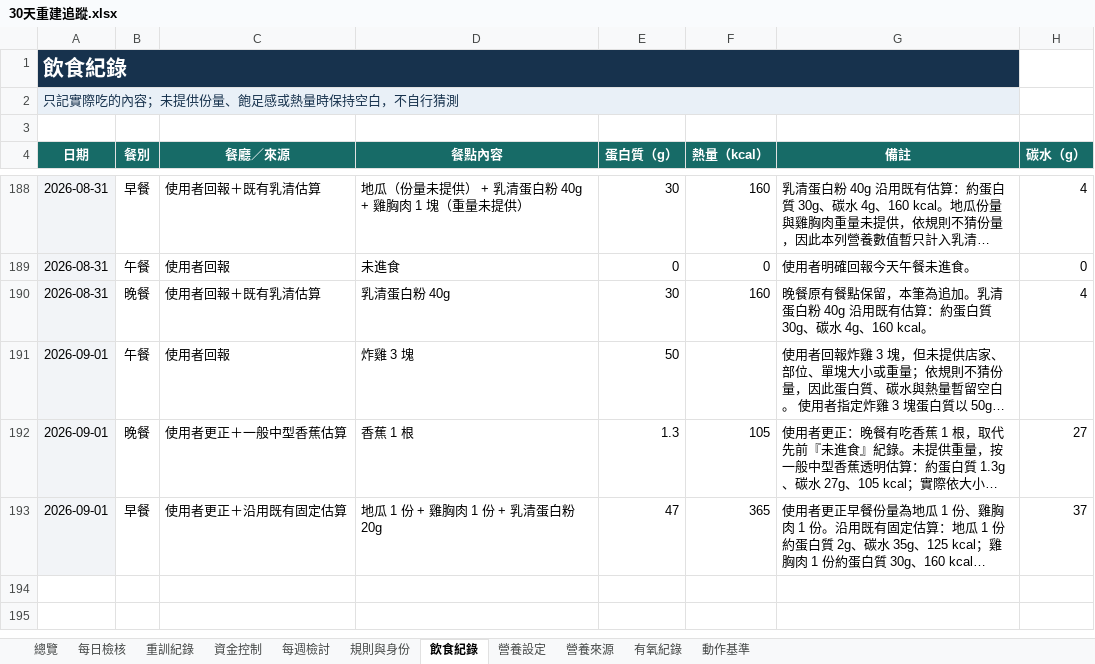
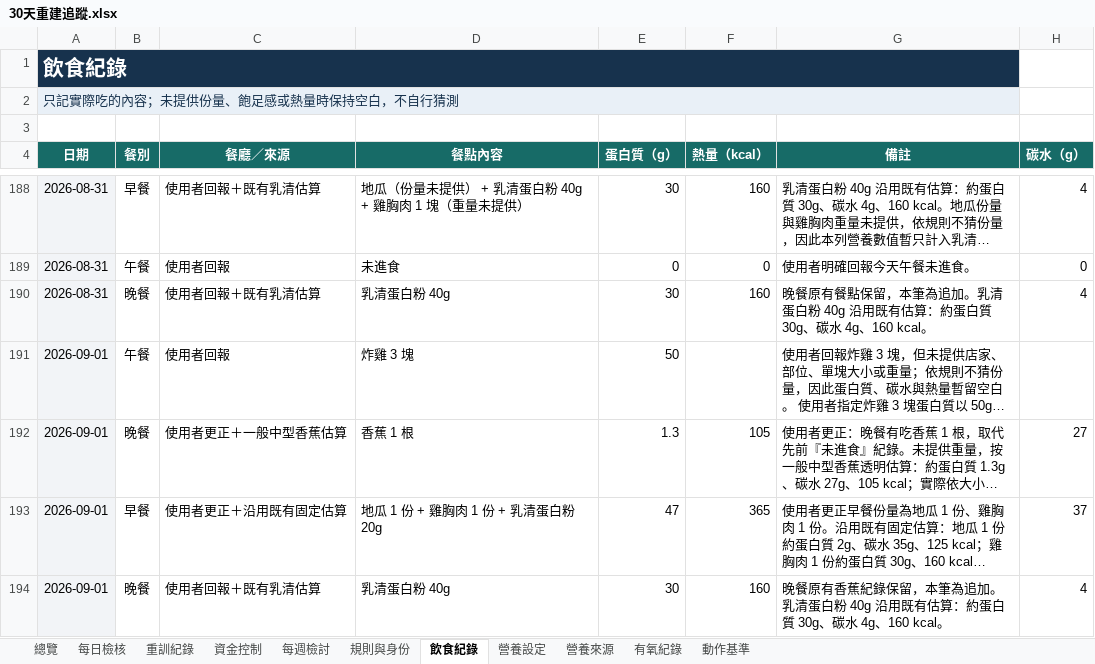
Before and after one commit to asadman1523/30-day-reset-tracker, an Excel workbook: 30天重建追蹤.xlsx, sheet 飲食紀錄, drawn as a sheet; only a part is shown, gaps mark what is left out; long unchanged cells end in …; values as stored, in another font and other column widths than the file's, no borders; the diff names each change by its address in the sheet, - before the commit and + after, or states it on an @@ line.

```diff
--- a/30天重建追蹤.xlsx (sheet 飲食紀錄)
+++ b/30天重建追蹤.xlsx (sheet 飲食紀錄)
+row 194: 2026-09-01 | 晚餐 | 使用者回報＋既有乳清估算 | 乳清蛋白粉 40g | 30 | 160 | 晚餐原有香蕉紀錄保留，本筆為追加。乳清蛋白粉 40g 沿用既有估算：約蛋白質 30g、碳水 4g、160 kcal。 | 4
```
Also changed, not shown: 3 other files.
